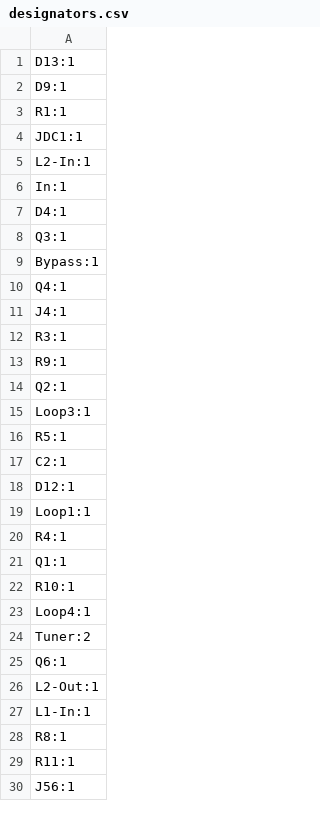
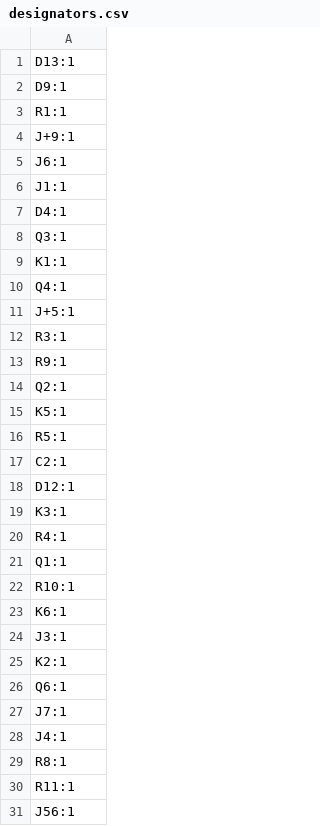
Before and after one commit to n8b5150/EfxSelector, a CSV file: gerbers/designators.csv, drawn as a sheet; only a part is shown; the diff covers the shown part only.

```diff
--- a/gerbers/designators.csv
+++ b/gerbers/designators.csv
@@ -3,10 +3,10 @@ D9:1
 R1:1
-JDC1:1
-L2-In:1
-In:1
+J+9:1
+J6:1
+J1:1
 D4:1
 Q3:1
-Bypass:1
+K1:1
 Q4:1
-J4:1
+J+5:1
 R3:1
@@ -14,3 +14,3 @@ R9:1
 Q2:1
-Loop3:1
+K5:1
 R5:1
@@ -18,3 +18,3 @@ C2:1
 D12:1
-Loop1:1
+K3:1
 R4:1
@@ -22,7 +22,8 @@ Q1:1
 R10:1
-Loop4:1
-Tuner:2
+K6:1
+J3:1
+K2:1
 Q6:1
-L2-Out:1
-L1-In:1
+J7:1
+J4:1
 R8:1
```
Also changed, not shown: 1 removed row and 7 edited cells elsewhere in this file, gerbers/bom.csv, gerbers/efxSel/bom.csv, 32 other files.
